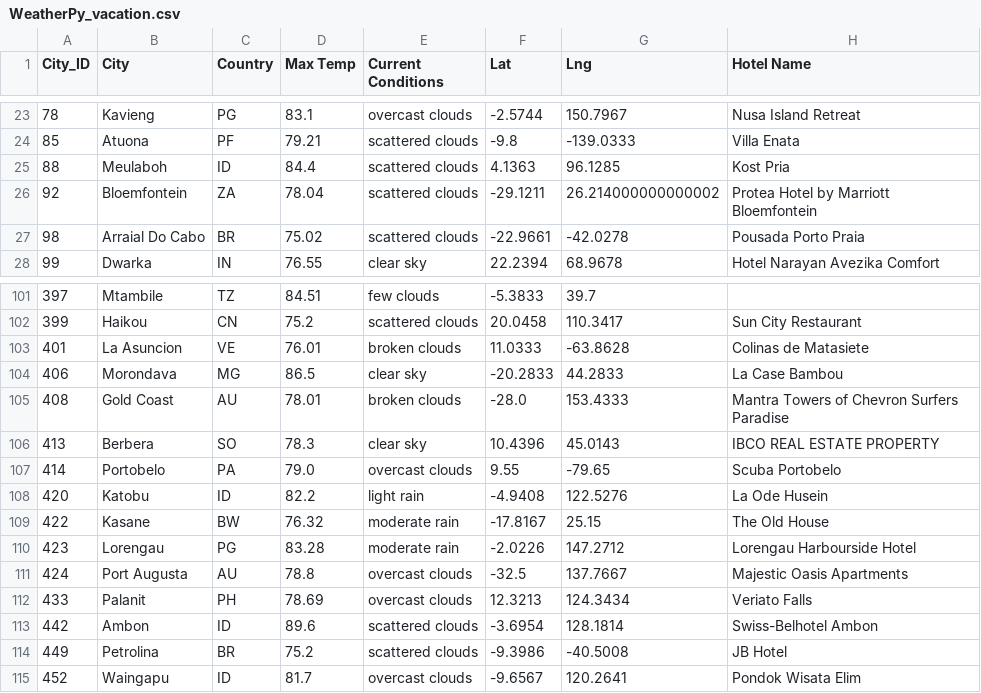
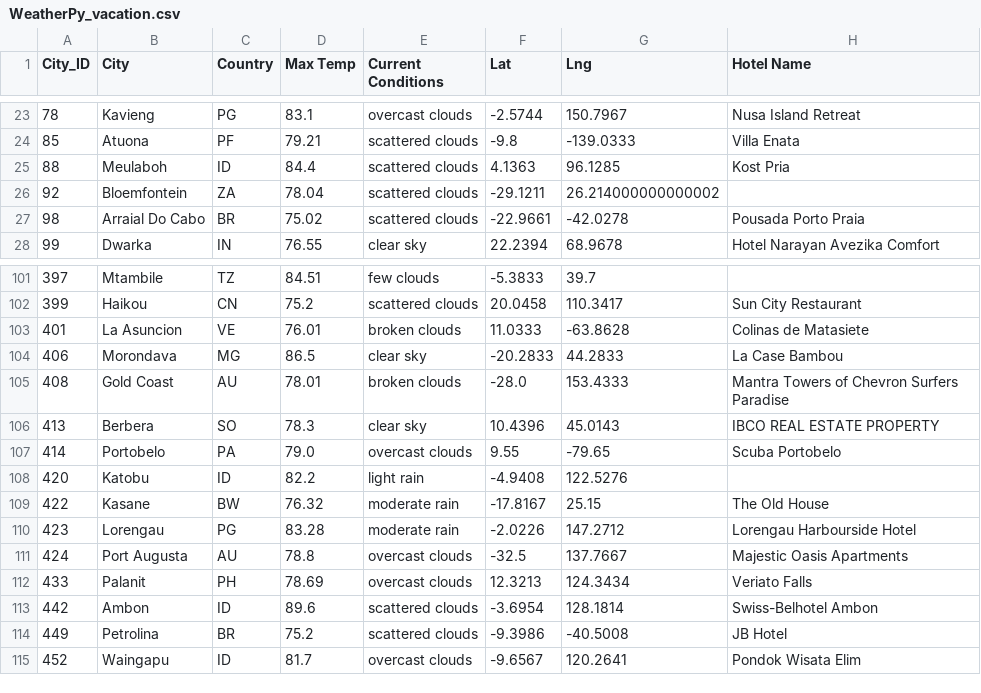
Before and after one commit to JasonWilliams88/World_Weather_Analysis, a CSV file: Weather_Database/WeatherPy_vacation.csv, drawn as a sheet; only a part is shown, gaps mark what is left out.

Commit message:
added weatherpy vacation pic

```diff
--- a/Weather_Database/WeatherPy_vacation.csv
+++ b/Weather_Database/WeatherPy_vacation.csv
@@ -25,3 +25,3 @@ City_ID,City,Country,Max Temp,Current Conditions,Lat,Lng,Hotel Name
 88,Meulaboh,ID,84.4,scattered clouds,4.1363,96.1285,Kost Pria
-92,Bloemfontein,ZA,78.04,scattered clouds,-29.1211,26.214000000000002,Protea Hotel by Marriott Bloemfontein
+92,Bloemfontein,ZA,78.04,scattered clouds,-29.1211,26.214000000000002,
 98,Arraial Do Cabo,BR,75.02,scattered clouds,-22.9661,-42.0278,Pousada Porto Praia
@@ -107,3 +107,3 @@ City_ID,City,Country,Max Temp,Current Conditions,Lat,Lng,Hotel Name
 414,Portobelo,PA,79.0,overcast clouds,9.55,-79.65,Scuba Portobelo
-420,Katobu,ID,82.2,light rain,-4.9408,122.5276,La Ode Husein
+420,Katobu,ID,82.2,light rain,-4.9408,122.5276,
 422,Kasane,BW,76.32,moderate rain,-17.8167,25.15,The Old House
```
Also changed, not shown: 2 other files.
